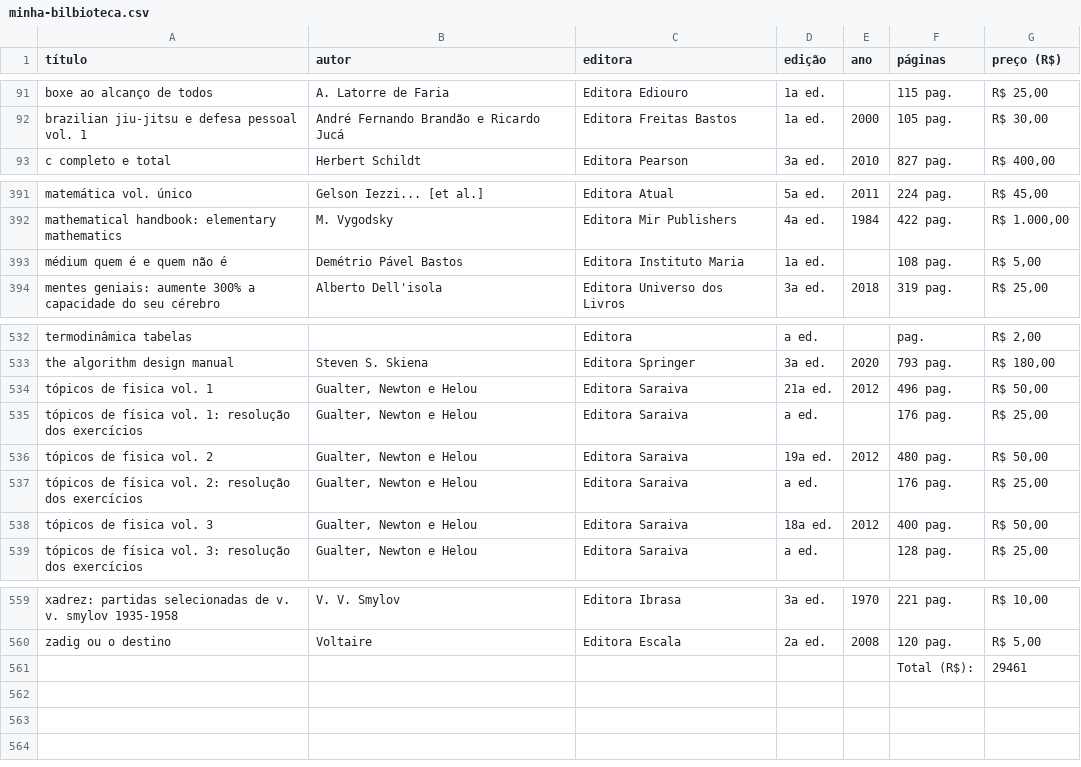
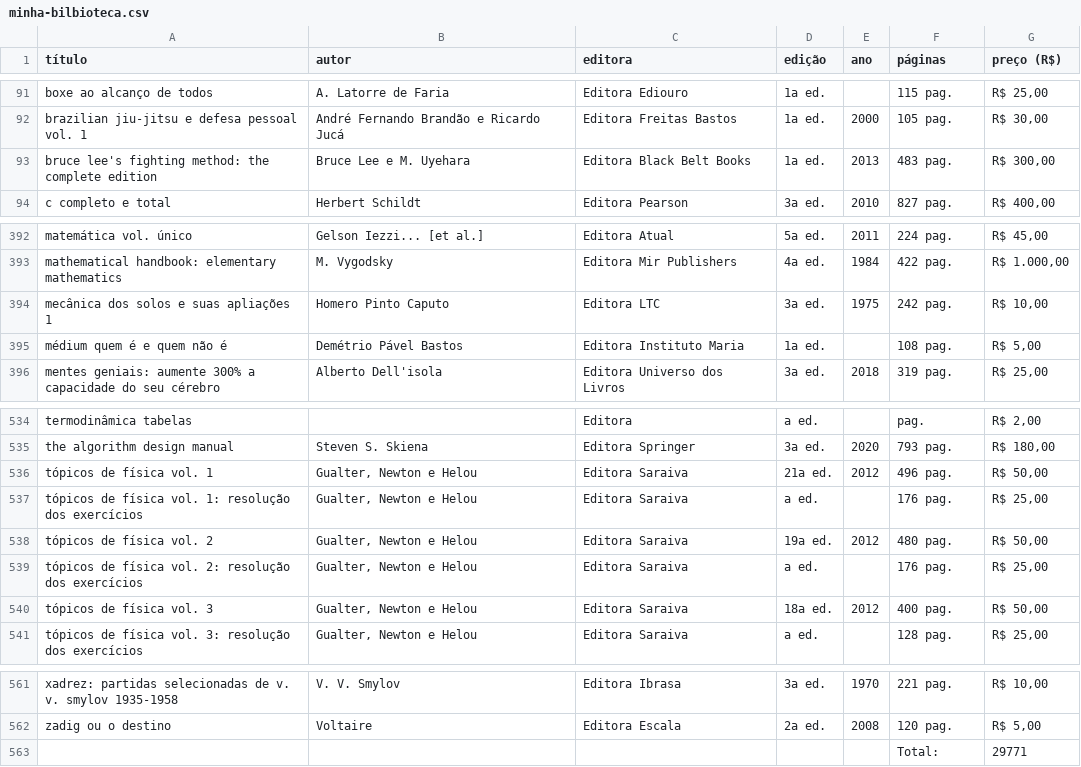
Before and after one commit to ThiagoToWo/minha-biblioteca, a CSV file: minha-bilbioteca.csv, drawn as a sheet; only a part is shown, gaps mark what is left out.

```diff
--- a/minha-bilbioteca.csv
+++ b/minha-bilbioteca.csv
@@ -92,2 +92,3 @@ boxe ao alcanço de todos; A. Latorre de Faria; Editora Ediouro; 1a ed.; ; 115 p
 brazilian jiu-jitsu e defesa pessoal vol. 1; André Fernando Brandão e Ricardo Jucá; Editora Freitas Bastos; 1a ed.;2000; 105 pag.;R$ 30,00
+bruce lee's fighting method: the complete edition; Bruce Lee e M. Uyehara; Editora Black Belt Books; 1a ed.;2013; 483 pag.;R$ 300,00
 c completo e total; Herbert Schildt; Editora Pearson; 3a ed.;2010; 827 pag.;R$ 400,00
@@ -392,2 +393,3 @@ matemática vol. único; Gelson Iezzi... [et al.]; Editora Atual; 5a ed.;2011; 2
 mathematical handbook: elementary mathematics; M. Vygodsky; Editora Mir Publishers; 4a ed.;1984; 422 pag.;R$ 1.000,00
+mecânica dos solos e suas apliações 1; Homero Pinto Caputo; Editora LTC; 3a ed.;1975; 242 pag.;R$ 10,00
 médium quem é e quem não é; Demétrio Pável Bastos; Editora Instituto Maria; 1a ed.; ; 108 pag.;R$ 5,00
@@ -533,7 +535,7 @@ termodinâmica tabelas; ; Editora ; a ed.; ;  pag.;R$ 2,00
 the algorithm design manual; Steven S. Skiena; Editora Springer; 3a ed.;2020; 793 pag.;R$ 180,00
-tópicos de fisica vol. 1; Gualter, Newton e Helou; Editora Saraiva; 21a ed.;2012; 496 pag.;R$ 50,00
+tópicos de física vol. 1; Gualter, Newton e Helou; Editora Saraiva; 21a ed.;2012; 496 pag.;R$ 50,00
 tópicos de física vol. 1: resolução dos exercícios; Gualter, Newton e Helou; Editora Saraiva; a ed.; ; 176 pag.;R$ 25,00
-tópicos de fisica vol. 2; Gualter, Newton e Helou; Editora Saraiva; 19a ed.;2012; 480 pag.;R$ 50,00
+tópicos de física vol. 2; Gualter, Newton e Helou; Editora Saraiva; 19a ed.;2012; 480 pag.;R$ 50,00
 tópicos de física vol. 2: resolução dos exercícios; Gualter, Newton e Helou; Editora Saraiva; a ed.; ; 176 pag.;R$ 25,00
-tópicos de fisica vol. 3; Gualter, Newton e Helou; Editora Saraiva; 18a ed.;2012; 400 pag.;R$ 50,00
+tópicos de física vol. 3; Gualter, Newton e Helou; Editora Saraiva; 18a ed.;2012; 400 pag.;R$ 50,00
 tópicos de física vol. 3: resolução dos exercícios; Gualter, Newton e Helou; Editora Saraiva; a ed.; ; 128 pag.;R$ 25,00
@@ -560,2 +562,2 @@ xadrez: partidas selecionadas de v. v. smylov 1935-1958; V. V. Smylov; Editora I
 zadig ou o destino; Voltaire; Editora Escala; 2a ed.;2008; 120 pag.;R$ 5,00
-;;;;;Total (R$):;29461
+;;;;;Total:;29771
```
Also changed, not shown: 1 other file.
